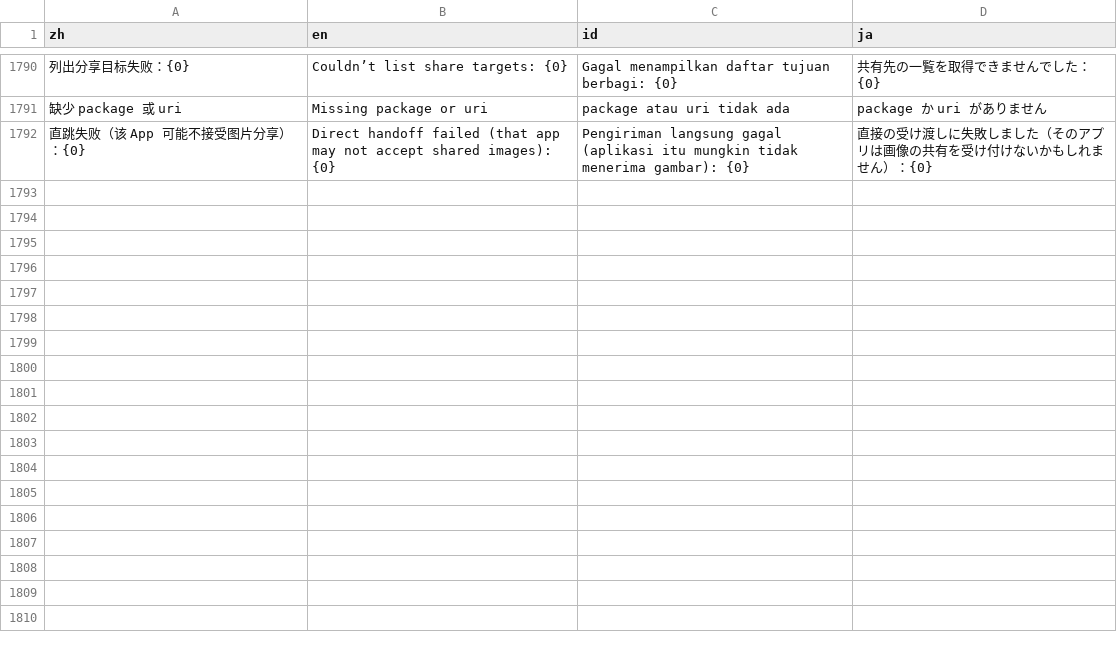
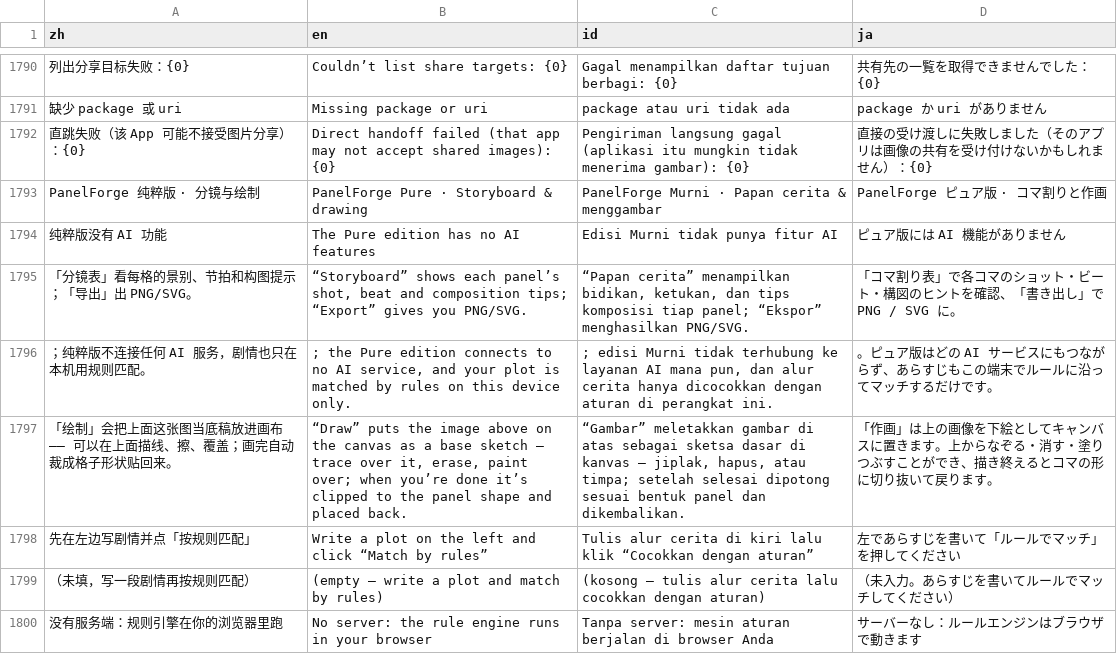
Before and after one commit to wingwu0605-art/panel-forge, a TSV file: i18n/strings.tsv, drawn as a sheet; only a part is shown, gaps mark what is left out; the diff names each change by its address in the sheet, - before the commit and + after, or states it on an @@ line.

```diff
--- a/i18n/strings.tsv
+++ b/i18n/strings.tsv
+row 1793: PanelForge 纯粹版 · 分镜与绘制 | PanelForge Pure · Storyboard & drawing | PanelForge Murni · Papan cerita & menggambar | PanelForge ピュア版 · コマ割りと作画
+row 1794: 纯粹版没有 AI 功能 | The Pure edition has no AI features | Edisi Murni tidak punya fitur AI | ピュア版には AI 機能がありません
+row 1795: 「分镜表」看每格的景别、节拍和构图提示；「导出」出 PNG/SVG。 | “Storyboard” shows each panel’s shot, beat and composition tips; “Export” gives you PNG/SVG. | “Papan cerita” menampilkan bidikan, ketukan, dan tips komposisi tiap panel; “Ekspor” menghasilkan PNG/SVG. | 「コマ割り表」で各コマのショット・ビート・構図のヒントを確認、「書き出し」で PNG / SVG に。
+row 1796: ；纯粹版不连接任何 AI 服务，剧情也只在本机用规则匹配。 | ; the Pure edition connects to no AI service, and your plot is matched by rules on this device only. | ; edisi Murni tidak terhubung ke layanan AI mana pun, dan alur cerita hanya dicocokkan dengan aturan di perangkat ini. | 。ピュア版はどの AI サービスにもつながらず、あらすじもこの端末でルールに沿ってマッチするだけです。
+row 1797: 「绘制」会把上面这张图当底稿放进画布 —— 可以在上面描线、擦、覆盖；画完自动裁成格子形状贴回来。 | “Draw” puts the image above on the canvas as a base sketch — trace over it, erase, paint over; when you’re done it’s clipped to the panel shape and placed back. | “Gambar” meletakkan gambar di atas sebagai sketsa dasar di kanvas — jiplak, hapus, atau timpa; setelah selesai dipotong sesuai bentuk panel dan dikembalikan. | 「作画」は上の画像を下絵としてキャンバスに置きます。上からなぞる・消す・塗りつぶすことができ、描き終えるとコマの形に切り抜いて戻ります。
+row 1798: 先在左边写剧情并点「按规则匹配」 | Write a plot on the left and click “Match by rules” | Tulis alur cerita di kiri lalu klik “Cocokkan dengan aturan” | 左であらすじを書いて「ルールでマッチ」を押してください
+row 1799: （未填，写一段剧情再按规则匹配） | (empty — write a plot and match by rules) | (kosong — tulis alur cerita lalu cocokkan dengan aturan) | （未入力。あらすじを書いてルールでマッチしてください）
+row 1800: 没有服务端：规则引擎在你的浏览器里跑 | No server: the rule engine runs in your browser | Tanpa server: mesin aturan berjalan di browser Anda | サーバーなし：ルールエンジンはブラウザで動きます
```
Also changed, not shown: 14 other files.
